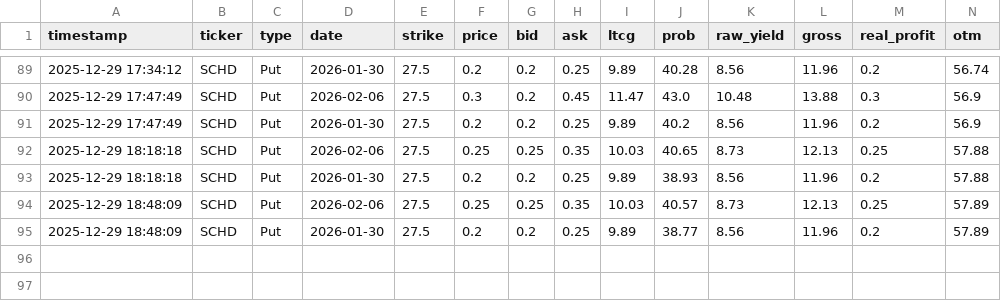
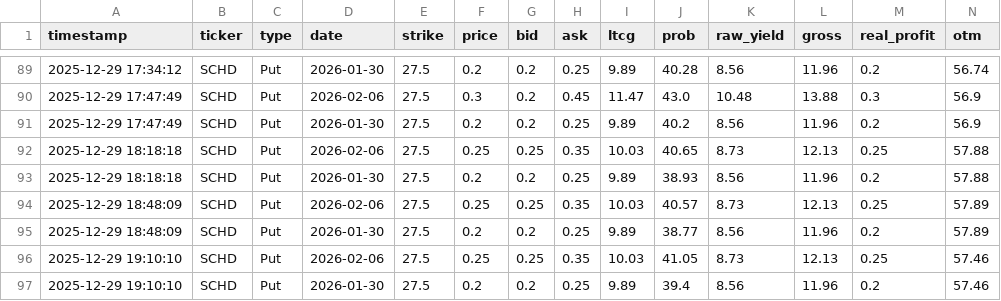
Before and after one commit to keeprain/option-auto-scanner, a CSV file: option_history.csv, drawn as a sheet; only a part is shown, gaps mark what is left out; rows hold the shown columns only; the diff names each change by its address in the sheet, - before the commit and + after, or states it on an @@ line.

```diff
--- a/option_history.csv
+++ b/option_history.csv
+row 96: 2025-12-29 19:10:10 | SCHD | Put | 2026-02-06 | 27.5 | 0.25 | 0.25 | 0.35 | 10.03 | 41.05 | 8.73 | 12.13 | 0.25 | 57.46
+row 97: 2025-12-29 19:10:10 | SCHD | Put | 2026-01-30 | 27.5 | 0.2 | 0.2 | 0.25 | 9.89 | 39.4 | 8.56 | 11.96 | 0.2 | 57.46
```
